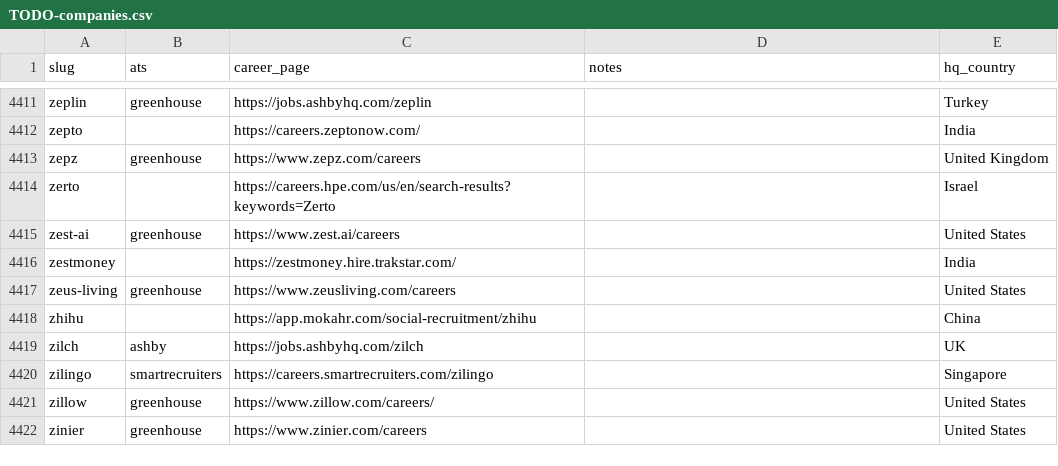
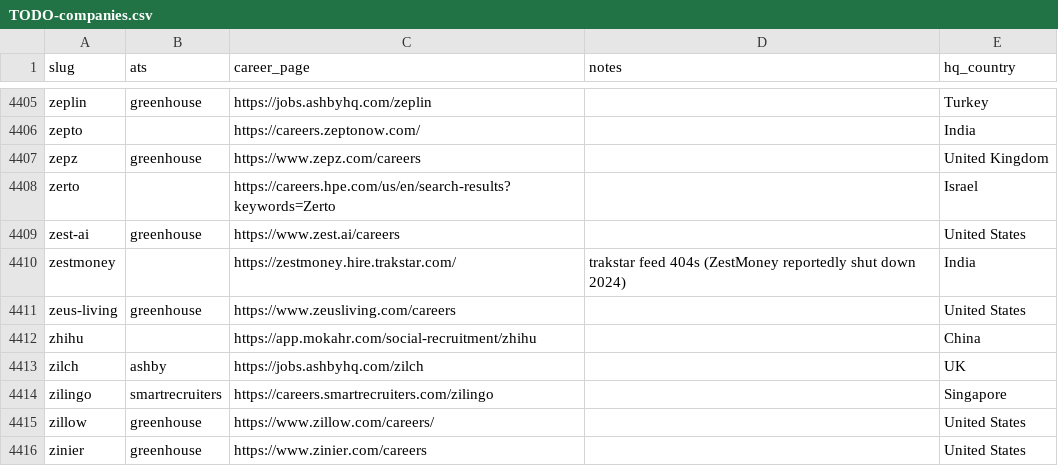
Before and after one commit to clarmso/job-board-crawler, a CSV file: TODO-companies.csv, drawn as a sheet; only a part is shown, gaps mark what is left out; the diff covers the shown part only.

```diff
--- a/TODO-companies.csv
+++ b/TODO-companies.csv
@@ -4415,3 +4409,3 @@ zerto,,https://careers.hpe.com/us/en/search-results?keywords=Zerto,,Israel
 zest-ai,greenhouse,https://www.zest.ai/careers,,United States
-zestmoney,,https://zestmoney.hire.trakstar.com/,,India
+zestmoney,,https://zestmoney.hire.trakstar.com/,trakstar feed 404s (ZestMoney reportedly shut down 2024),India
 zeus-living,greenhouse,https://www.zeusliving.com/careers,,United States
```
Also changed, not shown: 6 removed rows elsewhere in this file, companies.csv.
